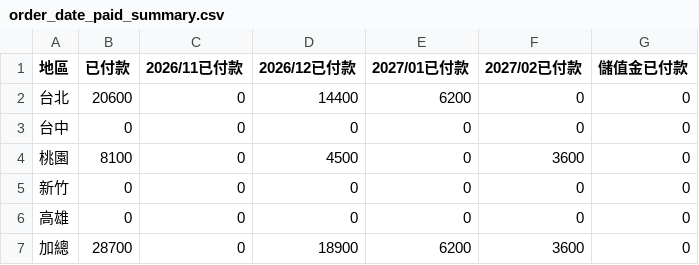
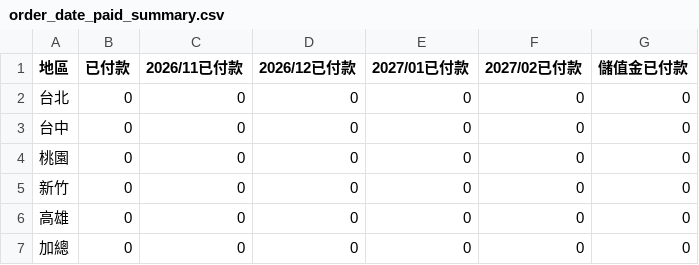
Before and after one commit to jenny-smart/OP-system, a CSV file: dashboard_data/latest/order_date_paid_summary.csv, drawn as a sheet.

```diff
--- a/dashboard_data/latest/order_date_paid_summary.csv
+++ b/dashboard_data/latest/order_date_paid_summary.csv
@@ -1,7 +1,7 @@
 地區,已付款,2026/11已付款,2026/12已付款,2027/01已付款,2027/02已付款,儲值金已付款
-台北,20600,0,14400,6200,0,0
+台北,0,0,0,0,0,0
 台中,0,0,0,0,0,0
-桃園,8100,0,4500,0,3600,0
+桃園,0,0,0,0,0,0
 新竹,0,0,0,0,0,0
 高雄,0,0,0,0,0,0
-加總,28700,0,18900,6200,3600,0
+加總,0,0,0,0,0,0
```
Also changed, not shown: dashboard_data/latest/daily_df.csv, dashboard_data/latest/df1.csv, 11 other files.
